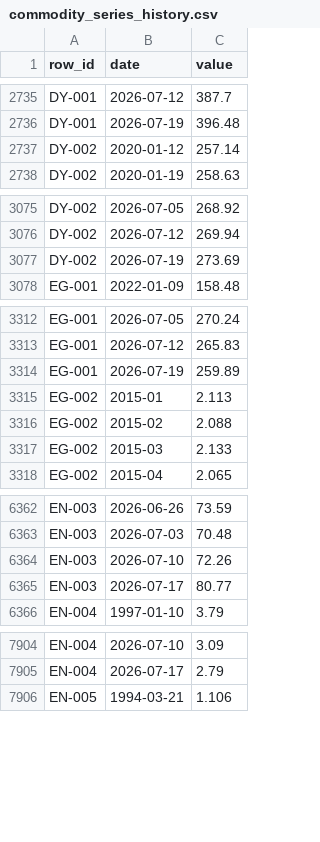
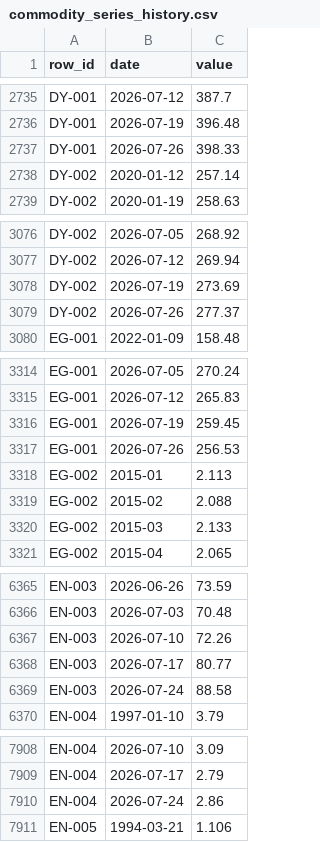
Before and after one commit to Paspie98/food-dashboard, a CSV file: commodity_dashboard/cleaned_data/commodity_series_history.csv, drawn as a sheet; only a part is shown, gaps mark what is left out; the diff covers the shown part only.

```diff
--- a/commodity_dashboard/cleaned_data/commodity_series_history.csv
+++ b/commodity_dashboard/cleaned_data/commodity_series_history.csv
@@ -2736,2 +2736,3 @@
 "DY-001","2026-07-19","396.48"
+"DY-001","2026-07-26","398.33"
 "DY-002","2020-01-12","257.14"
@@ -3077,2 +3078,3 @@
 "DY-002","2026-07-19","273.69"
+"DY-002","2026-07-26","277.37"
 "EG-001","2022-01-09","158.48"
@@ -3313,3 +3315,4 @@
 "EG-001","2026-07-12","265.83"
-"EG-001","2026-07-19","259.89"
+"EG-001","2026-07-19","259.45"
+"EG-001","2026-07-26","256.53"
 "EG-002","2015-01","2.113"
@@ -6365,2 +6368,3 @@
 "EN-003","2026-07-17","80.77"
+"EN-003","2026-07-24","88.58"
 "EN-004","1997-01-10","3.79"
@@ -7905,2 +7909,3 @@
 "EN-004","2026-07-17","2.79"
+"EN-004","2026-07-24","2.86"
 "EN-005","1994-03-21","1.106"
```
Also changed, not shown: 7 added rows elsewhere in this file, commodity_dashboard/cleaned_data/crosscheck_latest.csv, commodity_dashboard/logs/cloud_refresh_freshness_log.csv, 52 other files.
